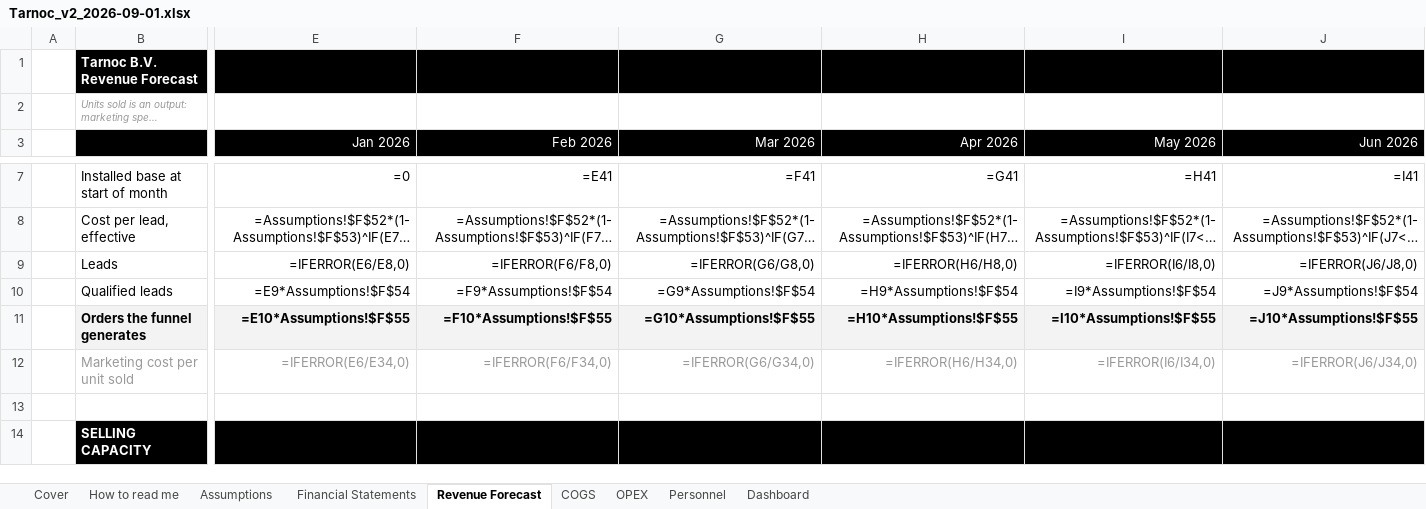
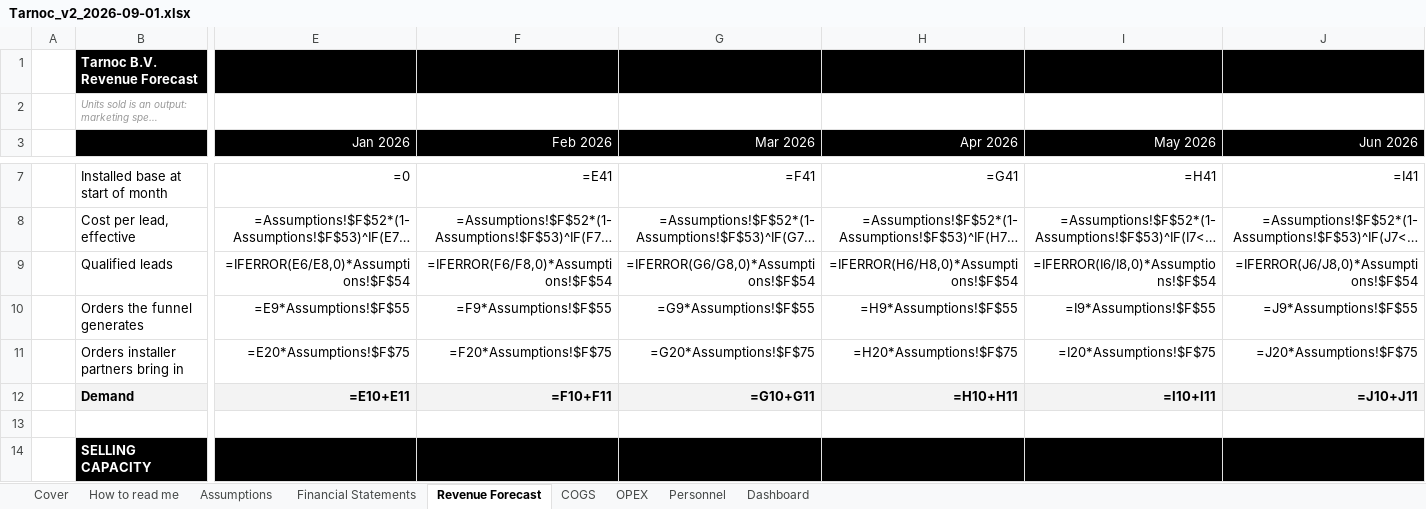
Before and after one commit to SMDevolute/financial-models, an Excel workbook: models/Tarnoc_v2_2026-09-01.xlsx, sheet Revenue Forecast, drawn as a sheet; only a part is shown, gaps mark what is left out; long unchanged cells end in …; values as stored, in another font and other column widths than the file's, no borders; formulas without a stored value are shown as written; removed rows and columns are numbered as before the commit, all else as after; rows hold the shown columns only; the diff covers the shown part only; the diff names each change by its address in the sheet, - before the commit and + after, or states it on an @@ line.

```diff
--- a/models/Tarnoc_v2_2026-09-01.xlsx (sheet Revenue Forecast)
+++ b/models/Tarnoc_v2_2026-09-01.xlsx (sheet Revenue Forecast)
-row 9:  | Leads | =IFERROR(E6/E8,0) | =IFERROR(F6/F8,0) | =IFERROR(G6/G8,0) | =IFERROR(H6/H8,0) | =IFERROR(I6/I8,0) | =IFERROR(J6/J8,0)
-E9 (Jan 2026): =E9*Assumptions!$F$54
+E9 (Jan 2026): =IFERROR(E6/E8,0)*Assumptions!$F$54
-F9 (Feb 2026): =F9*Assumptions!$F$54
+F9 (Feb 2026): =IFERROR(F6/F8,0)*Assumptions!$F$54
-G9 (Mar 2026): =G9*Assumptions!$F$54
+G9 (Mar 2026): =IFERROR(G6/G8,0)*Assumptions!$F$54
-H9 (Apr 2026): =H9*Assumptions!$F$54
+H9 (Apr 2026): =IFERROR(H6/H8,0)*Assumptions!$F$54
-I9 (May 2026): =I9*Assumptions!$F$54
+I9 (May 2026): =IFERROR(I6/I8,0)*Assumptions!$F$54
-J9 (Jun 2026): =J9*Assumptions!$F$54
+J9 (Jun 2026): =IFERROR(J6/J8,0)*Assumptions!$F$54
@@ B10 fill: #F3F3F3 → none, bold: on → off @@
-E10 (Jan 2026): =E10*Assumptions!$F$55
+E10 (Jan 2026): =E9*Assumptions!$F$55
@@ E10:J10 fill: #F3F3F3 → none, bold: on → off @@
-F10 (Feb 2026): =F10*Assumptions!$F$55
+F10 (Feb 2026): =F9*Assumptions!$F$55
-G10 (Mar 2026): =G10*Assumptions!$F$55
+G10 (Mar 2026): =G9*Assumptions!$F$55
-H10 (Apr 2026): =H10*Assumptions!$F$55
+H10 (Apr 2026): =H9*Assumptions!$F$55
-I10 (May 2026): =I10*Assumptions!$F$55
+I10 (May 2026): =I9*Assumptions!$F$55
-J10 (Jun 2026): =J10*Assumptions!$F$55
+J10 (Jun 2026): =J9*Assumptions!$F$55
-row 12:  | Marketing cost per unit sold | =IFERROR(E6/E34,0) | =IFERROR(F6/F34,0) | =IFERROR(G6/G34,0) | =IFERROR(H6/H34,0) | =IFERROR(I6/I34,0) | =IFERROR(J6/J34,0)
+row 11:  | Orders installer partners bring in | =E20*Assumptions!$F$75 | =F20*Assumptions!$F$75 | =G20*Assumptions!$F$75 | =H20*Assumptions!$F$75 | =I20*Assumptions!$F$75 | =J20*Assumptions!$F$75
+row 12:  | Demand | =E10+E11 | =F10+F11 | =G10+G11 | =H10+H11 | =I10+I11 | =J10+J11
```
Also changed, not shown: 419 edited cells and cell formats elsewhere in this sheet, sheet Personnel, sheet OPEX, sheet Financial Statements, sheet COGS, sheet Assumptions, sheet Dashboard, 1 more sheet, 3 other files.
